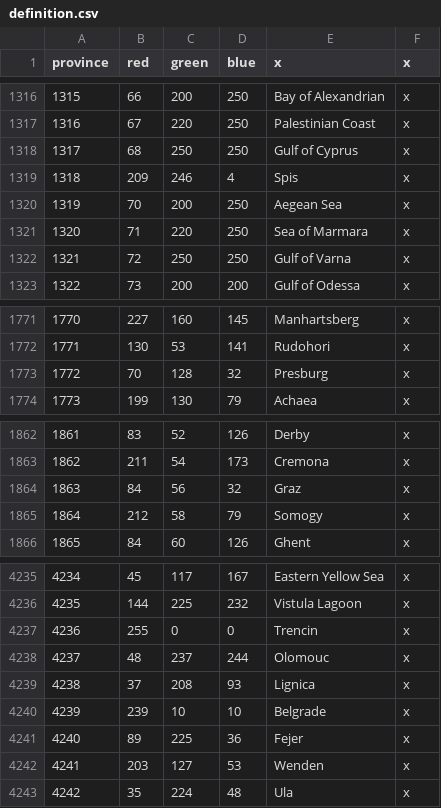
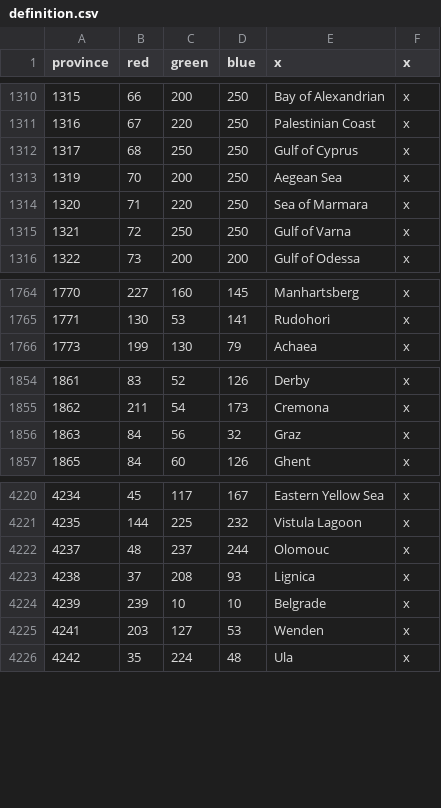
Before and after one commit to AlexTitan747/1.32-new-patch, a CSV file: map/definition.csv, drawn as a sheet; only a part is shown, gaps mark what is left out; the diff covers the shown part only; the diff names each change by its address in the sheet, - before the commit and + after, or states it on an @@ line.

```diff
--- a/map/definition.csv
+++ b/map/definition.csv
-row 1319: 1318 | 209 | 246 | 4 | Spis | x
-row 1773: 1772 | 70 | 128 | 32 | Presburg | x
-row 1865: 1864 | 212 | 58 | 79 | Somogy | x
-row 4237: 4236 | 255 | 0 | 0 | Trencin | x
-row 4241: 4240 | 89 | 225 | 36 | Fejer | x
```
Also changed, not shown: 12 removed rows elsewhere in this file, 4 other files.
